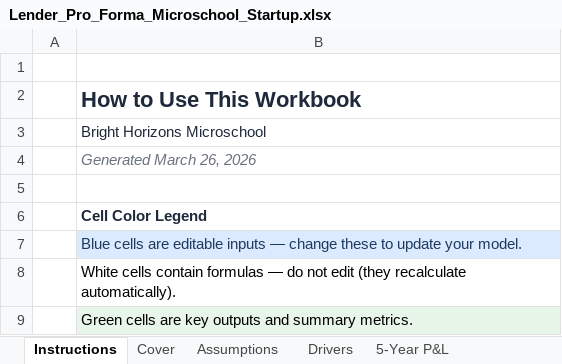
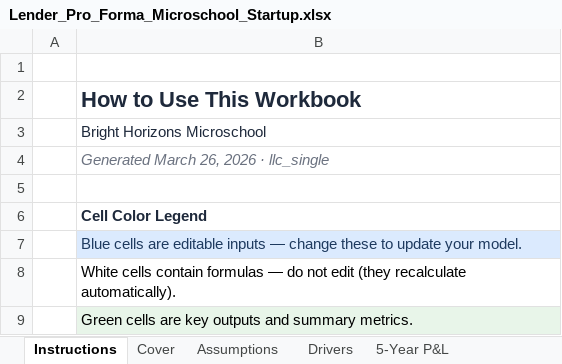
Before and after one commit to oronico/Schoolstack_Budget, an Excel workbook: artifacts/api-server/qa-output/Lender_Pro_Forma_Microschool_Startup.xlsx, sheet Instructions, drawn as a sheet; only a part is shown; values as stored, in another font and other column widths than the file's, no borders; the diff names each change by its address in the sheet, - before the commit and + after, or states it on an @@ line.

```diff
--- a/artifacts/api-server/qa-output/Lender_Pro_Forma_Microschool_Startup.xlsx (sheet Instructions)
+++ b/artifacts/api-server/qa-output/Lender_Pro_Forma_Microschool_Startup.xlsx (sheet Instructions)
-B4: Generated March 26, 2026
+B4: Generated March 26, 2026 · llc_single
```
Also changed, not shown: artifacts/api-server/qa-output/Formula_Export_Charter_ADA_Grade-Band.xlsx, artifacts/api-server/qa-output/Formula_Export_Charter_Public_Funding.xlsx, 23 other files.
